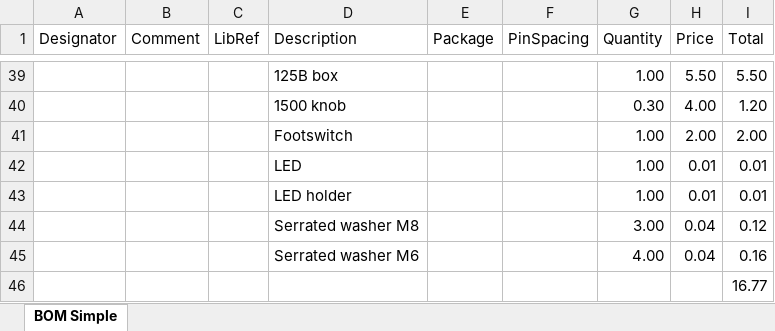
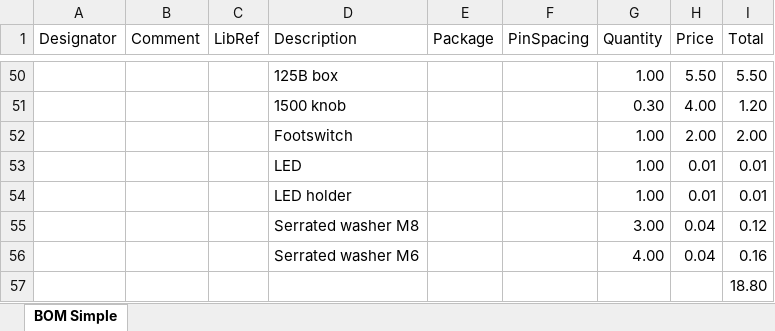
Before and after one commit to yann-ygn/finished-products, an Excel workbook: Blues Brkr/01 - PCB/BOM.xlsx, sheet BOM Simple, drawn as a sheet; only a part is shown, gaps mark what is left out; values as stored, in another font and other column widths than the file's, no cell formats; addresses are those after the commit; the diff covers the shown part only; the diff names each change by its address in the sheet, - before the commit and + after, or states it on an @@ line.

```diff
--- a/Blues Brkr/01 - PCB/BOM.xlsx (sheet BOM Simple)
+++ b/Blues Brkr/01 - PCB/BOM.xlsx (sheet BOM Simple)
-I57 (Total): 16.77
+I57 (Total): 18.80
```
Also changed, not shown: 15 added rows, 4 removed rows and 44 edited cells elsewhere in this sheet, cell formats, formulas that keep their value, Sexy Rodent/01 - PCB/BOM.xlsx, Shining Pig/01 - PCB/BOM.xlsx, 57 other files.
